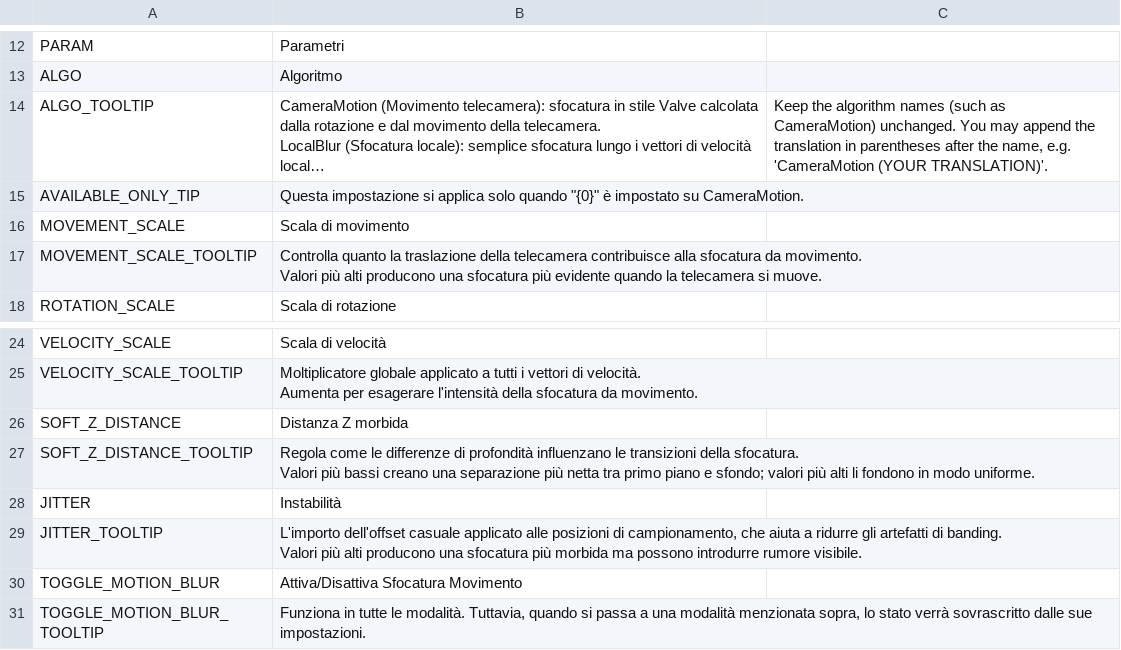
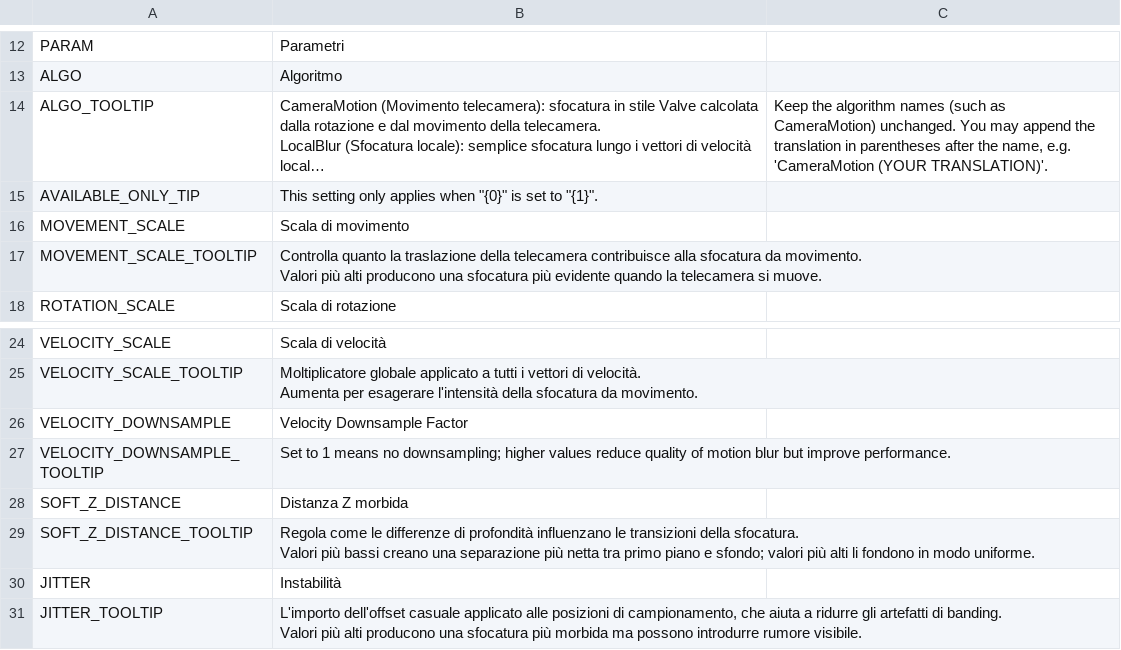
Before and after one commit to will258012/MotionBlur, a CSV file: Translations/it-IT.csv, drawn as a sheet; only a part is shown, gaps mark what is left out; the shorter side is filled out with more unchanged rows; long unchanged cells end in …; the diff names each change by its address in the sheet, - before the commit and + after, or states it on an @@ line.

Commit message:
New translations en-en.csv (Italian)
[ci skip]

```diff
--- a/Translations/it-IT.csv
+++ b/Translations/it-IT.csv
-B15: Questa impostazione si applica solo quando "{0}" è impostato su CameraMotion.
+B15: This setting only applies when "{0}" is set to "{1}".
+row 26: VELOCITY_DOWNSAMPLE | Velocity Downsample Factor
+row 27: VELOCITY_DOWNSAMPLE_TOOLTIP | Set to 1 means no downsampling; higher values reduce quality of motion blur but improve performance.
```
